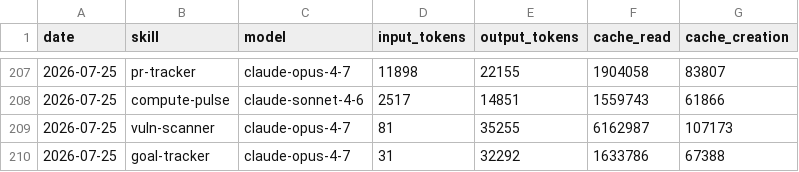
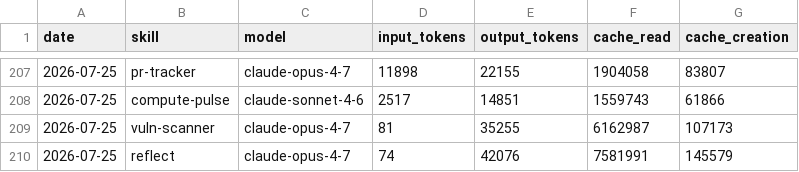
Before and after one commit to swarm-ai-research/aeon, a CSV file: memory/token-usage.csv, drawn as a sheet; only a part is shown, gaps mark what is left out.

Commit message:
chore(reflect): auto-commit 2026-07-25

```diff
--- a/memory/token-usage.csv
+++ b/memory/token-usage.csv
@@ -209,2 +209,2 @@ date,skill,model,input_tokens,output_tokens,cache_read,cache_creation
 2026-07-25,vuln-scanner,claude-opus-4-7,81,35255,6162987,107173
-2026-07-25,goal-tracker,claude-opus-4-7,31,32292,1633786,67388
+2026-07-25,reflect,claude-opus-4-7,74,42076,7581991,145579
```
Also changed, not shown: 12 other files.
